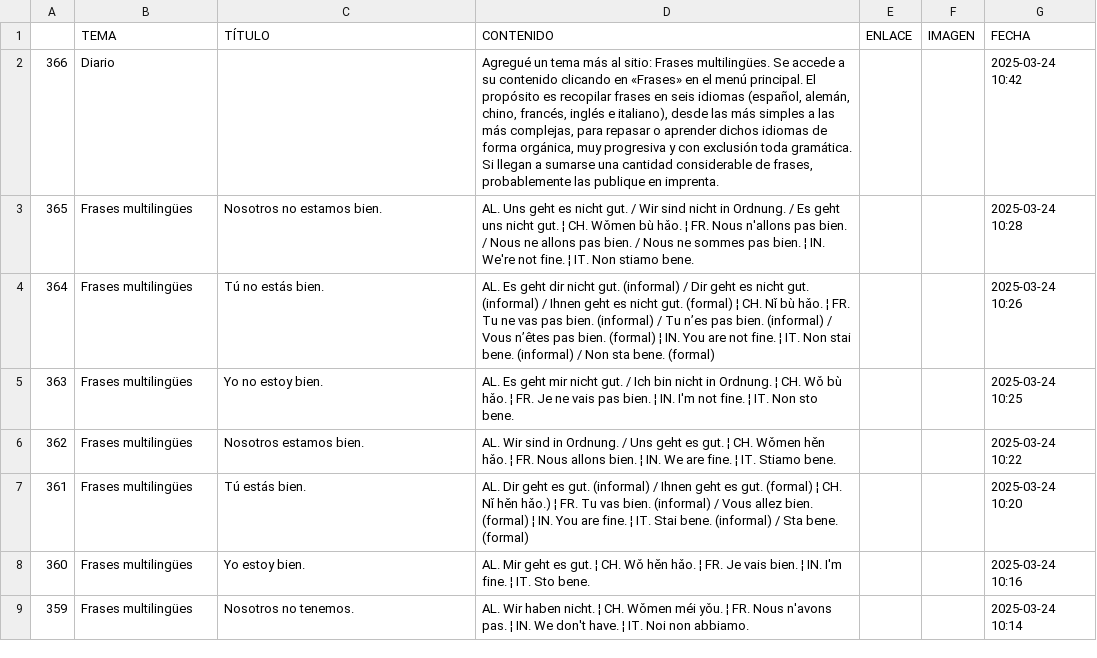
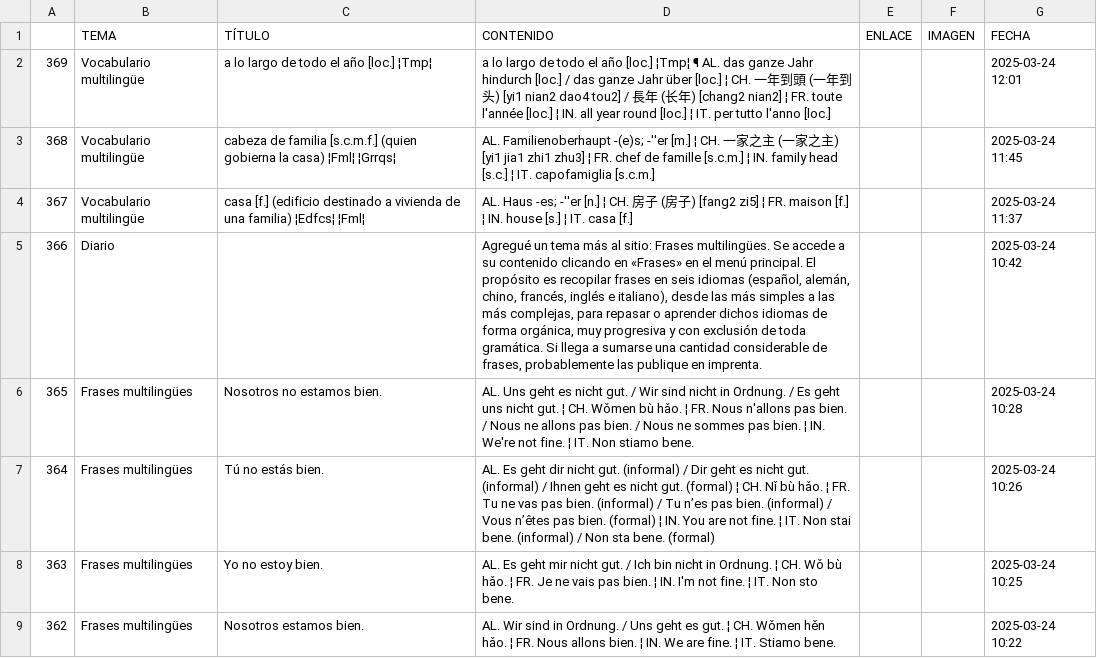
Before and after one commit to jucardus/jucardus.github.io, a CSV file: base.csv, drawn as a sheet; only a part is shown; the shorter side is filled out with more unchanged rows.

Commit message:
Last Sync: 2025-03-24 17:04:16 (Mobile)

```diff
--- a/base.csv
+++ b/base.csv
@@ -1,3 +1,6 @@
 ,TEMA,TÍTULO,CONTENIDO,ENLACE,IMAGEN,FECHA
-366,Diario,,"Agregué un tema más al sitio: Frases multilingües. Se accede a su contenido clicando en «Frases» en el menú principal. El propósito es recopilar frases en seis idiomas (español, alemán, chino, francés, inglés e italiano), desde las más simples a las más complejas, para repasar o aprender dichos idiomas de forma orgánica, muy progresiva y con exclusión toda gramática. Si llegan a sumarse una cantidad considerable de frases, probablemente las publique en imprenta.",,,2025-03-24 10:42
+369,Vocabulario multilingüe,a lo largo de todo el año [loc.] ¦Tmp¦,a lo largo de todo el año [loc.] ¦Tmp¦ ¶ AL. das ganze Jahr hindurch [loc.] / das ganze Jahr über [loc.] ¦ CH. 一年到頭 (一年到头) [yi1 nian2 dao4 tou2] / 長年 (长年) [chang2 nian2] ¦ FR. toute l'année [loc.] ¦ IN. all year round [loc.] ¦ IT. per tutto l'anno [loc.],,,2025-03-24 12:01
+368,Vocabulario multilingüe,cabeza de familia [s.c.m.f.] (quien gobierna la casa) ¦Fml¦ ¦Grrqs¦,AL. Familienoberhaupt -(e)s; -''er [m.] ¦ CH. 一家之主 (一家之主) [yi1 jia1 zhi1 zhu3] ¦ FR. chef de famille [s.c.m.] ¦ IN. family head [s.c.] ¦ IT. capofamiglia [s.c.m.],,,2025-03-24 11:45
+367,Vocabulario multilingüe,casa [f.] (edificio destinado a vivienda de una familia) ¦Edfcs¦ ¦Fml¦,AL. Haus -es; -''er [n.] ¦ CH. 房子 (房子) [fang2 zi5] ¦ FR. maison [f.] ¦ IN. house [s.] ¦ IT. casa [f.],,,2025-03-24 11:37
+366,Diario,,"Agregué un tema más al sitio: Frases multilingües. Se accede a su contenido clicando en «Frases» en el menú principal. El propósito es recopilar frases en seis idiomas (español, alemán, chino, francés, inglés e italiano), desde las más simples a las más complejas, para repasar o aprender dichos idiomas de forma orgánica, muy progresiva y con exclusión de toda gramática. Si llega a sumarse una cantidad considerable de frases, probablemente las publique en imprenta.",,,2025-03-24 10:42
 365,Frases multilingües,Nosotros no estamos bien.,AL. Uns geht es nicht gut. / Wir sind nicht in Ordnung. / Es geht uns nicht gut. ¦ CH. Wǒmen bù hǎo. ¦ FR. Nous n'allons pas bien. / Nous ne allons pas bien. / Nous ne sommes pas bien. ¦ IN. We're not fine. ¦ IT. Non stiamo bene.,,,2025-03-24 10:28
```
